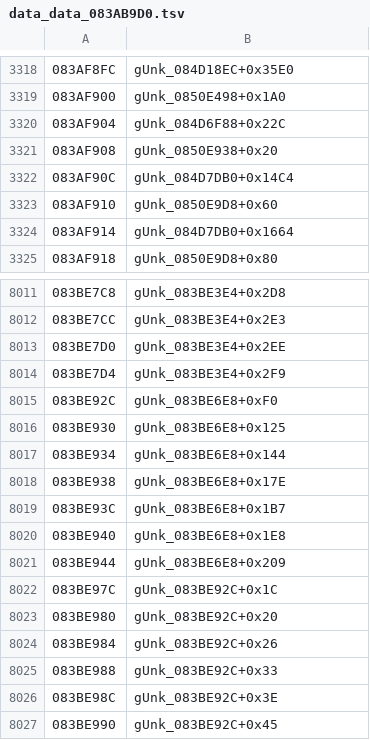
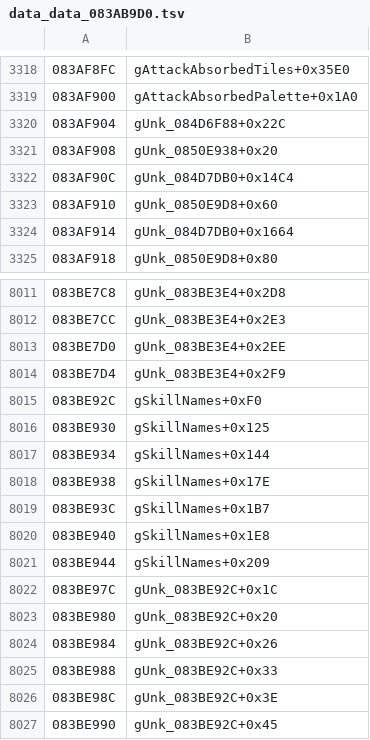
Before and after one commit to rommerhacks/medabots-rokusho, a TSV file: config/data_ptrs/data_data_083AB9D0.tsv, drawn as a sheet; only a part is shown, gaps mark what is left out; the diff covers the shown part only.

```diff
--- a/config/data_ptrs/data_data_083AB9D0.tsv
+++ b/config/data_ptrs/data_data_083AB9D0.tsv
@@ -3318,3 +3318,3 @@
-083AF8FC	gUnk_084D18EC+0x35E0
-083AF900	gUnk_0850E498+0x1A0
+083AF8FC	gAttackAbsorbedTiles+0x35E0
+083AF900	gAttackAbsorbedPalette+0x1A0
 083AF904	gUnk_084D6F88+0x22C
@@ -8014,9 +8014,9 @@
 083BE7D4	gUnk_083BE3E4+0x2F9
-083BE92C	gUnk_083BE6E8+0xF0
-083BE930	gUnk_083BE6E8+0x125
-083BE934	gUnk_083BE6E8+0x144
-083BE938	gUnk_083BE6E8+0x17E
-083BE93C	gUnk_083BE6E8+0x1B7
-083BE940	gUnk_083BE6E8+0x1E8
-083BE944	gUnk_083BE6E8+0x209
+083BE92C	gSkillNames+0xF0
+083BE930	gSkillNames+0x125
+083BE934	gSkillNames+0x144
+083BE938	gSkillNames+0x17E
+083BE93C	gSkillNames+0x1B7
+083BE940	gSkillNames+0x1E8
+083BE944	gSkillNames+0x209
 083BE97C	gUnk_083BE92C+0x1C
```
Also changed, not shown: 27 edited cells elsewhere in this file, 26 other files.
